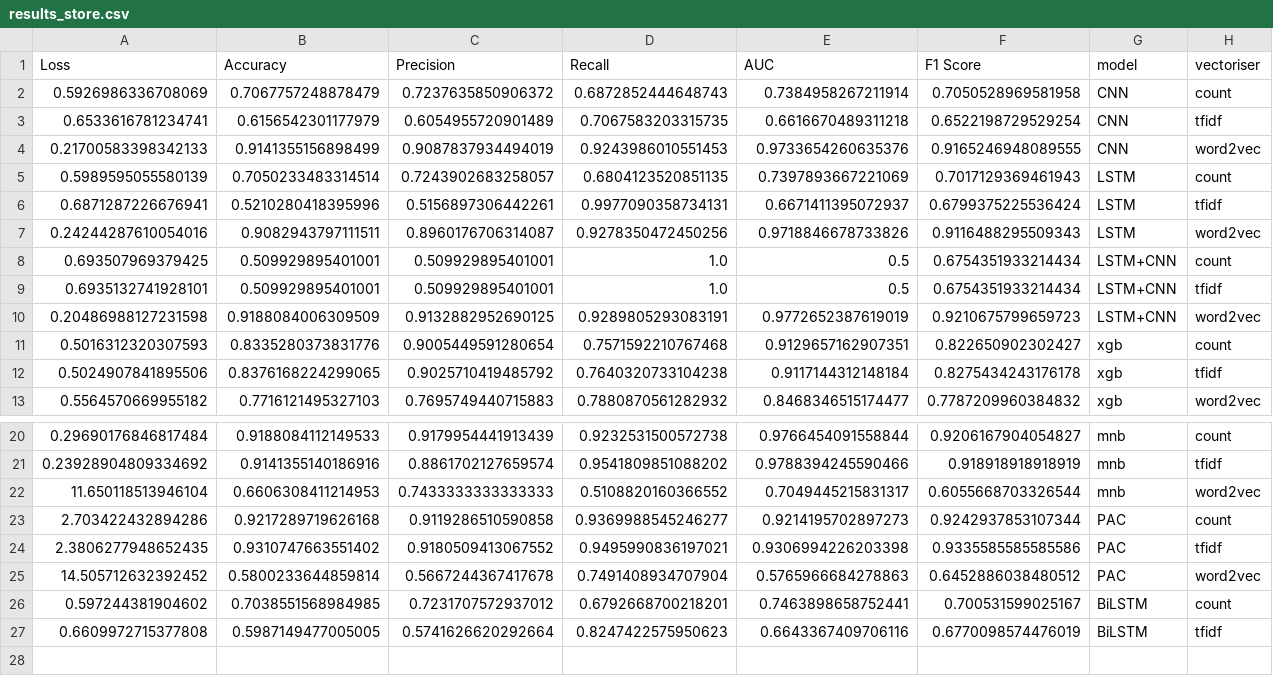
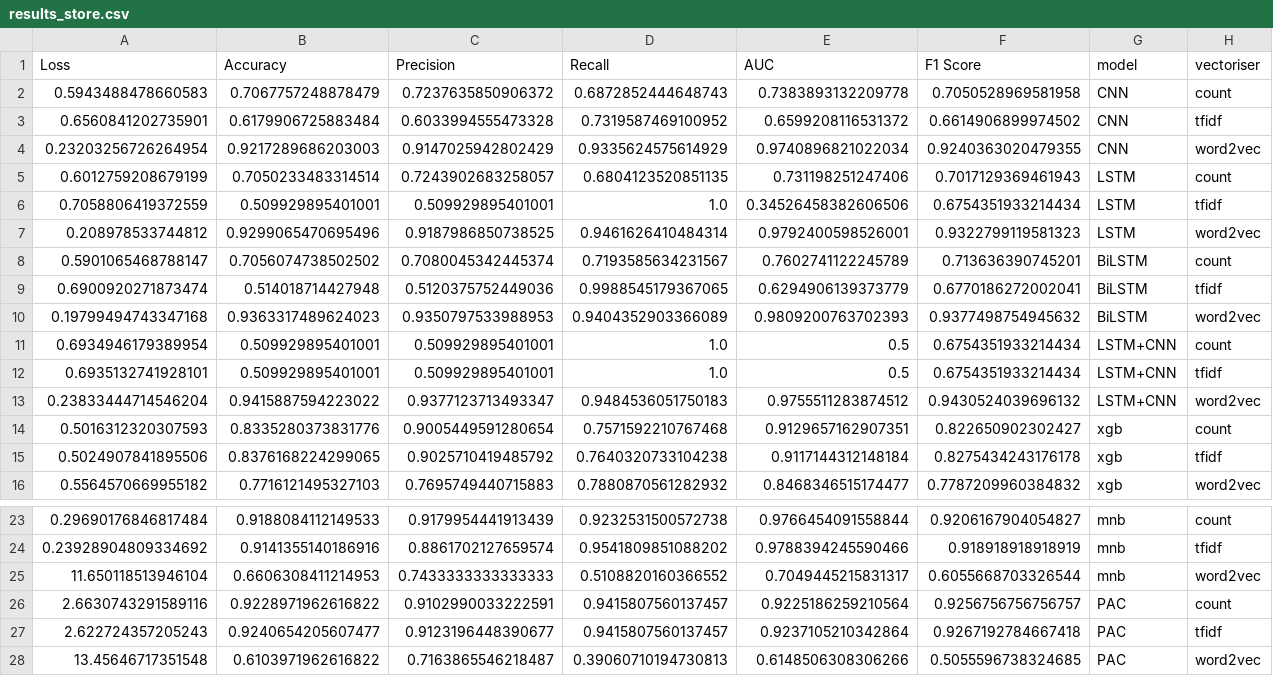
Before and after one commit to edologgerbird/BT4222_project, a CSV file: results_store.csv, drawn as a sheet; only a part is shown, gaps mark what is left out.

```diff
--- a/results_store.csv
+++ b/results_store.csv
@@ -1,11 +1,14 @@
 Loss,Accuracy,Precision,Recall,AUC,F1 Score,model,vectoriser
-0.5926986336708069,0.7067757248878479,0.7237635850906372,0.6872852444648743,0.7384958267211914,0.7050528969581958,CNN,count
-0.6533616781234741,0.6156542301177979,0.6054955720901489,0.7067583203315735,0.6616670489311218,0.6522198729529254,CNN,tfidf
-0.21700583398342133,0.9141355156898499,0.9087837934494019,0.9243986010551453,0.9733654260635376,0.9165246948089555,CNN,word2vec
-0.5989595055580139,0.7050233483314514,0.7243902683258057,0.6804123520851135,0.7397893667221069,0.7017129369461943,LSTM,count
-0.6871287226676941,0.5210280418395996,0.5156897306442261,0.9977090358734131,0.6671411395072937,0.6799375225536424,LSTM,tfidf
-0.24244287610054016,0.9082943797111511,0.8960176706314087,0.9278350472450256,0.9718846678733826,0.9116488295509343,LSTM,word2vec
-0.693507969379425,0.509929895401001,0.509929895401001,1.0,0.5,0.6754351933214434,LSTM+CNN,count
+0.5943488478660583,0.7067757248878479,0.7237635850906372,0.6872852444648743,0.7383893132209778,0.7050528969581958,CNN,count
+0.6560841202735901,0.6179906725883484,0.6033994555473328,0.7319587469100952,0.6599208116531372,0.6614906899974502,CNN,tfidf
+0.23203256726264954,0.9217289686203003,0.9147025942802429,0.9335624575614929,0.9740896821022034,0.9240363020479355,CNN,word2vec
+0.6012759208679199,0.7050233483314514,0.7243902683258057,0.6804123520851135,0.731198251247406,0.7017129369461943,LSTM,count
+0.7058806419372559,0.509929895401001,0.509929895401001,1.0,0.34526458382606506,0.6754351933214434,LSTM,tfidf
+0.208978533744812,0.9299065470695496,0.9187986850738525,0.9461626410484314,0.9792400598526001,0.9322799119581323,LSTM,word2vec
+0.5901065468788147,0.7056074738502502,0.7080045342445374,0.7193585634231567,0.7602741122245789,0.713636390745201,BiLSTM,count
+0.6900920271873474,0.514018714427948,0.5120375752449036,0.9988545179367065,0.6294906139373779,0.6770186272002041,BiLSTM,tfidf
+0.19799494743347168,0.9363317489624023,0.9350797533988953,0.9404352903366089,0.9809200763702393,0.9377498754945632,BiLSTM,word2vec
+0.6934946179389954,0.509929895401001,0.509929895401001,1.0,0.5,0.6754351933214434,LSTM+CNN,count
 0.6935132741928101,0.509929895401001,0.509929895401001,1.0,0.5,0.6754351933214434,LSTM+CNN,tfidf
-0.20486988127231598,0.9188084006309509,0.9132882952690125,0.9289805293083191,0.9772652387619019,0.9210675799659723,LSTM+CNN,word2vec
+0.23833444714546204,0.9415887594223022,0.9377123713493347,0.9484536051750183,0.9755511283874512,0.9430524039696132,LSTM+CNN,word2vec
 0.5016312320307593,0.8335280373831776,0.9005449591280654,0.7571592210767468,0.9129657162907351,0.822650902302427,xgb,count
@@ -22,6 +25,4 @@ Loss,Accuracy,Precision,Recall,AUC,F1 Score,model,vectoriser
 11.650118513946104,0.6606308411214953,0.7433333333333333,0.5108820160366552,0.7049445215831317,0.6055668703326544,mnb,word2vec
-2.703422432894286,0.9217289719626168,0.9119286510590858,0.9369988545246277,0.9214195702897273,0.9242937853107344,PAC,count
-2.3806277948652435,0.9310747663551402,0.9180509413067552,0.9495990836197021,0.9306994226203398,0.9335585585585586,PAC,tfidf
-14.505712632392452,0.5800233644859814,0.5667244367417678,0.7491408934707904,0.5765966684278863,0.6452886038480512,PAC,word2vec
-0.597244381904602,0.7038551568984985,0.7231707572937012,0.6792668700218201,0.7463898658752441,0.700531599025167,BiLSTM,count
-0.6609972715377808,0.5987149477005005,0.5741626620292664,0.8247422575950623,0.6643367409706116,0.6770098574476019,BiLSTM,tfidf
+2.6630743291589116,0.9228971962616822,0.9102990033222591,0.9415807560137457,0.9225186259210564,0.9256756756756757,PAC,count
+2.622724357205243,0.9240654205607477,0.9123196448390677,0.9415807560137457,0.9237105210342864,0.9267192784667418,PAC,tfidf
+13.45646717351548,0.6103971962616822,0.7163865546218487,0.39060710194730813,0.6148506308306266,0.5055596738324685,PAC,word2vec
```
Also changed, not shown: 1 other file.
